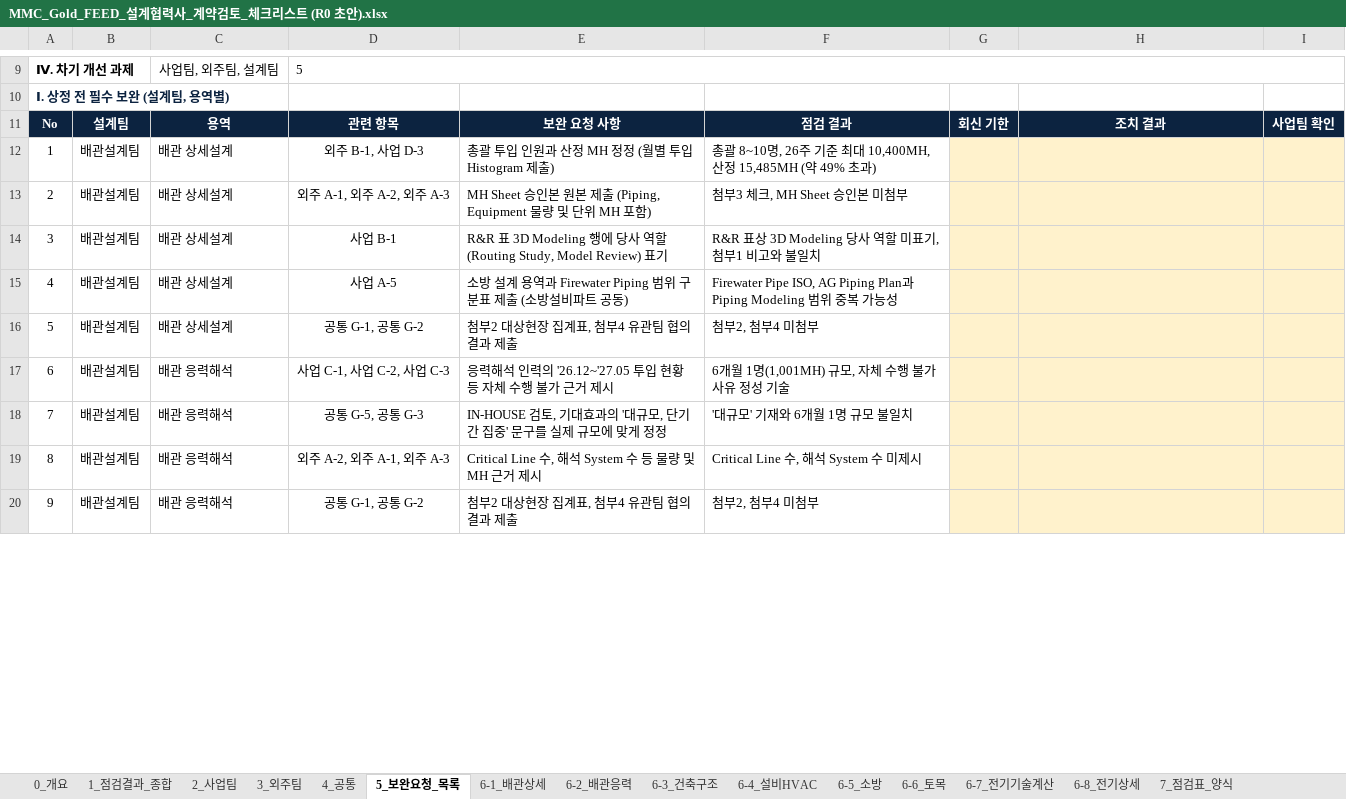
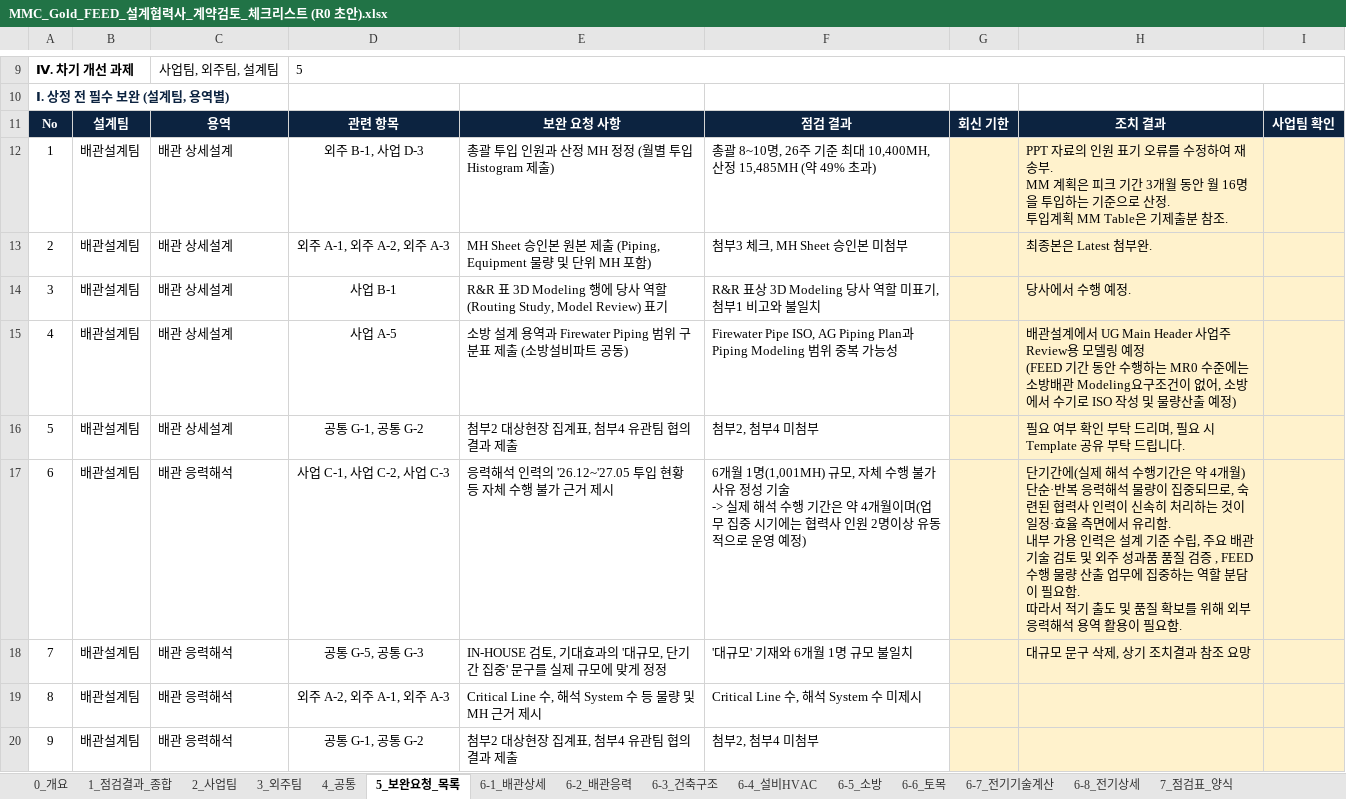
Before and after one commit to wonseongyeon/MM-GOLD2, an Excel workbook: MMC_Gold_FEED_설계협력사_계약검토_체크리스트 (R0 초안).xlsx, sheet 5_보완요청_목록, drawn as a sheet; only a part is shown, gaps mark what is left out; values as stored, in another font and other column widths than the file's, no borders; ↵ is a line break in a cell; the diff covers the shown part only; the diff names each change by its address in the sheet, - before the commit and + after, or states it on an @@ line.

```diff
--- a/MMC_Gold_FEED_설계협력사_계약검토_체크리스트 (R0 초안).xlsx (sheet 5_보완요청_목록)
+++ b/MMC_Gold_FEED_설계협력사_계약검토_체크리스트 (R0 초안).xlsx (sheet 5_보완요청_목록)
-H12: (empty)
+H12: PPT 자료의 인원 표기 오류를 수정하여 재송부. ↵ MM 계획은 피크 기간 3개월 동안 월 16명을 투입하는 기준으로 산정. ↵ 투입계획 MM Table은 기제출분 참조.
-H13: (empty)
+H13: 최종본은 Latest 첨부완.
-H14: (empty)
+H14: 당사에서 수행 예정.
-H15: (empty)
+H15: 배관설계에서 UG Main Header 사업주 Review용 모델링 예정 ↵ (FEED 기간 동안 수행하는 MR0 수준에는 소방배관 Modeling요구조건이 없어, 소방에서 수기로 ISO 작성 및 물량산출 예정)
-H16: (empty)
+H16: 필요 여부 확인 부탁 드리며, 필요 시 Template 공유 부탁 드립니다.
-F17: …성 기술
+F17: …성 기술 ↵ -> 실제 해석 수행 기간은 약 4개월이며(업무 집중 시기에는 협력사 인원 2명이상 유동적으로 운영 예정)
-H17: (empty)
+H17: 단기간에(실제 해석 수행기간은 약 4개월) 단순·반복 응력해석 물량이 집중되므로, 숙련된 협력사 인력이 신속히 처리하는 것이 일정·효율 측면에서 유리함. ↵ 내부 가용 인력은 설계 기준 수립, 주요 배관 기술 검토 및 외주 성과품 품질 검증 , FEED 수행 물량 산출 업무에 집중하는 역할 분담이 필요함. ↵ 따라서 적기 출도 및 품질 확보를 위해 외부 응력해석 용역 활용이 필요함.
-H18: (empty)
+H18: 대규모 문구 삭제, 상기 조치결과 참조 요망
```
Also changed, not shown: 30 edited cells elsewhere in this sheet, sheet 6-1_배관상세, sheet 6-7_전기기술계산, sheet 6-8_전기상세, sheet 6-3_건축구조, sheet 6-4_설비HVAC, sheet 0_개요, 1 more sheet.
